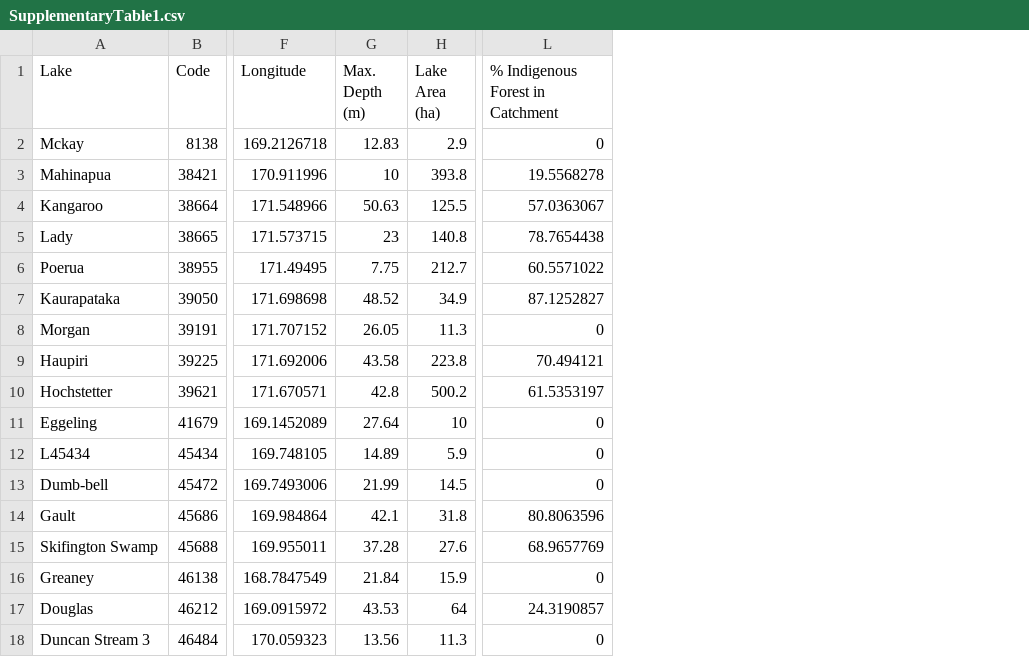
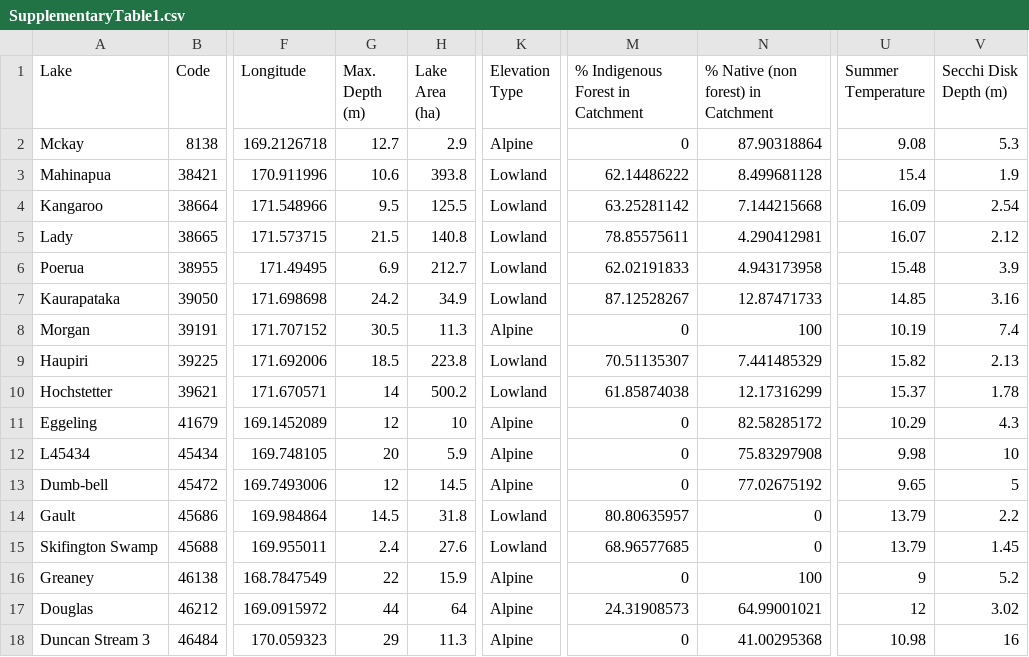
Before and after one commit to cawthron/18594_metaweb_public, a CSV file: data/SupplementaryTable1.csv, drawn as a sheet; only a part is shown, gaps mark what is left out; addresses are those after the commit; the diff covers the shown part only; the diff names each change by its address in the sheet, - before the commit and + after, or states it on an @@ line.

```diff
--- a/data/SupplementaryTable1.csv
+++ b/data/SupplementaryTable1.csv
+column K (Elevation Type), rows 2-18: Alpine | Lowland | Lowland | Lowland | Lowland | Lowland | Alpine | Lowland | Lowland | Alpine | Alpine | Alpine | Lowland | Lowland | Alpine | Alpine | Alpine
+column N, rows 1-18: % Native (non forest) in Catchment | 87.90318864 | 8.499681128 | 7.144215668 | 4.290412981 | 4.943173958 | 12.87471733 | 100 | 7.441485329 | 12.17316299 | 82.58285172 | 75.83297908 | 77.02675192 | 0 | 0 | 100 | 64.99001021 | 41.00295368
+column U (Summer Temperature), rows 2-18: 9.08 | 15.4 | 16.09 | 16.07 | 15.48 | 14.85 | 10.19 | 15.82 | 15.37 | 10.29 | 9.98 | 9.65 | 13.79 | 13.79 | 9 | 12 | 10.98
+column V (Secchi Disk Depth (m)), rows 2-18: 5.3 | 1.9 | 2.54 | 2.12 | 3.9 | 3.16 | 7.4 | 2.13 | 1.78 | 4.3 | 10 | 5 | 2.2 | 1.45 | 5.2 | 3.02 | 16
-G2 (Max. Depth (m)): 12.83
+G2 (Max. Depth (m)): 12.7
-G3 (Max. Depth (m)): 10
+G3 (Max. Depth (m)): 10.6
-M3 (% Indigenous Forest in Catchment): 19.5568278
+M3 (% Indigenous Forest in Catchment): 62.14486222
-G4 (Max. Depth (m)): 50.63
+G4 (Max. Depth (m)): 9.5
-M4 (% Indigenous Forest in Catchment): 57.0363067
+M4 (% Indigenous Forest in Catchment): 63.25281142
-G5 (Max. Depth (m)): 23
+G5 (Max. Depth (m)): 21.5
-M5 (% Indigenous Forest in Catchment): 78.7654438
+M5 (% Indigenous Forest in Catchment): 78.85575611
-G6 (Max. Depth (m)): 7.75
+G6 (Max. Depth (m)): 6.9
-M6 (% Indigenous Forest in Catchment): 60.5571022
+M6 (% Indigenous Forest in Catchment): 62.02191833
-G7 (Max. Depth (m)): 48.52
+G7 (Max. Depth (m)): 24.2
-M7 (% Indigenous Forest in Catchment): 87.1252827
+M7 (% Indigenous Forest in Catchment): 87.12528267
-G8 (Max. Depth (m)): 26.05
+G8 (Max. Depth (m)): 30.5
-G9 (Max. Depth (m)): 43.58
+G9 (Max. Depth (m)): 18.5
-M9 (% Indigenous Forest in Catchment): 70.494121
+M9 (% Indigenous Forest in Catchment): 70.51135307
-G10 (Max. Depth (m)): 42.8
+G10 (Max. Depth (m)): 14
-M10 (% Indigenous Forest in Catchment): 61.5353197
+M10 (% Indigenous Forest in Catchment): 61.85874038
-G11 (Max. Depth (m)): 27.64
+G11 (Max. Depth (m)): 12
-G12 (Max. Depth (m)): 14.89
+G12 (Max. Depth (m)): 20
-G13 (Max. Depth (m)): 21.99
+G13 (Max. Depth (m)): 12
-G14 (Max. Depth (m)): 42.1
+G14 (Max. Depth (m)): 14.5
-M14 (% Indigenous Forest in Catchment): 80.8063596
+M14 (% Indigenous Forest in Catchment): 80.80635957
-G15 (Max. Depth (m)): 37.28
+G15 (Max. Depth (m)): 2.4
-M15 (% Indigenous Forest in Catchment): 68.9657769
+M15 (% Indigenous Forest in Catchment): 68.96577685
-G16 (Max. Depth (m)): 21.84
+G16 (Max. Depth (m)): 22
-G17 (Max. Depth (m)): 43.53
+G17 (Max. Depth (m)): 44
-M17 (% Indigenous Forest in Catchment): 24.3190857
+M17 (% Indigenous Forest in Catchment): 24.31908573
-G18 (Max. Depth (m)): 13.56
+G18 (Max. Depth (m)): 29
```
Also changed, not shown: 26 edited cells elsewhere in this file, 4 other files.
